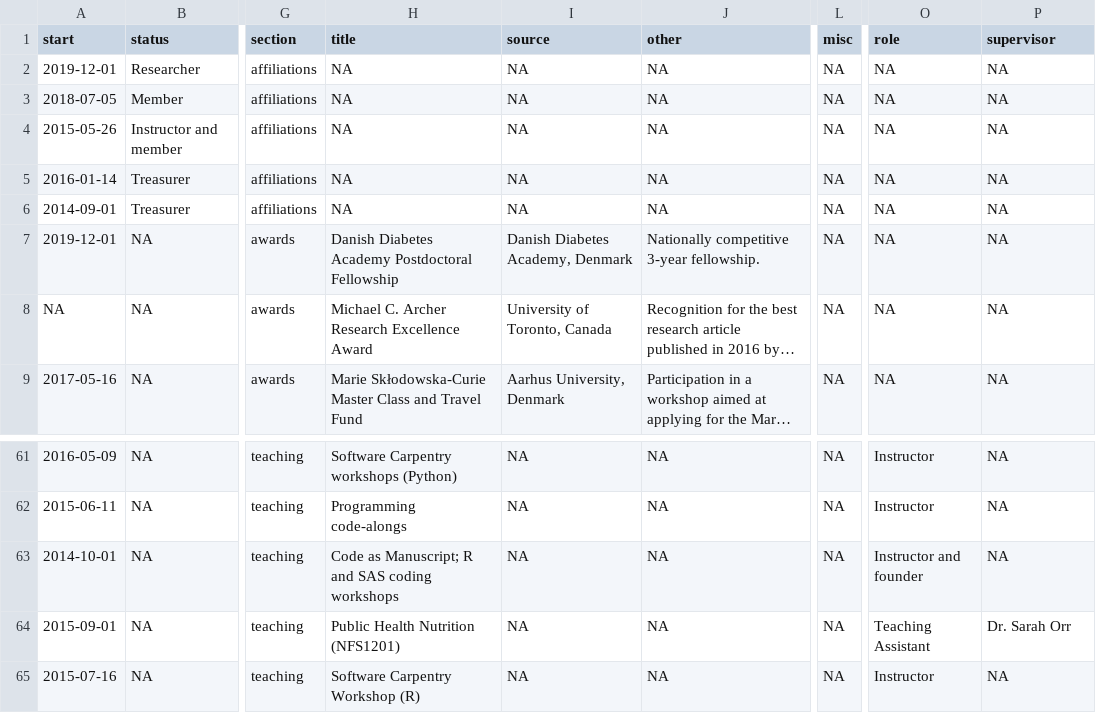
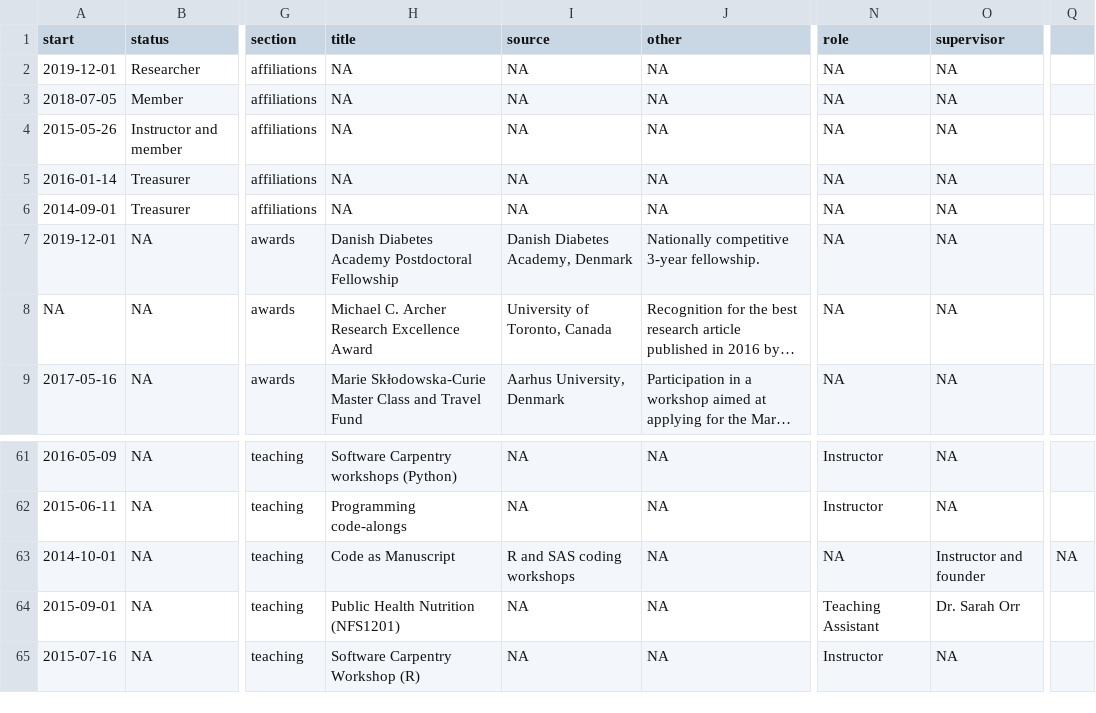
Before and after one commit to lwjohnst86/cv, a CSV file: data/cv-items.csv, drawn as a sheet; only a part is shown, gaps mark what is left out; long unchanged cells end in …; removed rows and columns are numbered as before the commit, all else as after; the diff names each change by its address in the sheet, - before the commit and + after, or states it on an @@ line.

Commit message:
remove random misc column (from a commented yaml row)

```diff
--- a/data/cv-items.csv
+++ b/data/cv-items.csv
-column L (misc), rows 2-9: all NA; rows 61-65: all NA
+column Q, row 63: NA
-H63 (title): Code as Manuscript; R and SAS coding workshops
+H63 (title): Code as Manuscript
-I63 (source): NA
+I63 (source): R and SAS coding workshops
-N63 (role): Instructor and founder
+N63 (role): NA
-O63 (supervisor): NA
+O63 (supervisor): Instructor and founder
```
